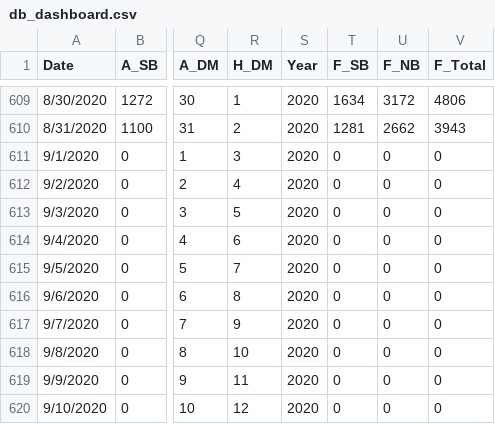
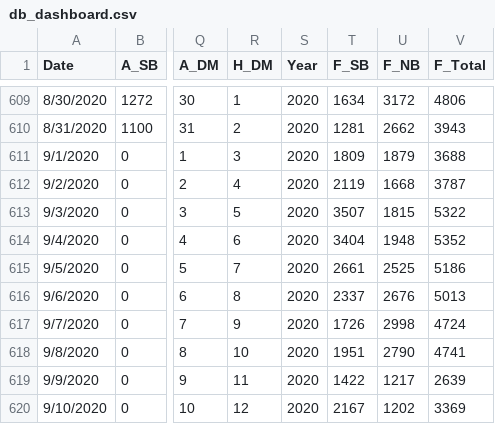
Before and after one commit to DomingoVG/Daily-KPIs, a CSV file: db_dashboard.csv, drawn as a sheet; only a part is shown, gaps mark what is left out; the diff covers the shown part only; the diff names each change by its address in the sheet, - before the commit and + after, or states it on an @@ line.

```diff
--- a/db_dashboard.csv
+++ b/db_dashboard.csv
-T611 (F_SB): 0
+T611 (F_SB): 1809
-U611 (F_NB): 0
+U611 (F_NB): 1879
-V611 (F_Total): 0
+V611 (F_Total): 3688
-T612 (F_SB): 0
+T612 (F_SB): 2119
-U612 (F_NB): 0
+U612 (F_NB): 1668
-V612 (F_Total): 0
+V612 (F_Total): 3787
-T613 (F_SB): 0
+T613 (F_SB): 3507
-U613 (F_NB): 0
+U613 (F_NB): 1815
-V613 (F_Total): 0
+V613 (F_Total): 5322
-T614 (F_SB): 0
+T614 (F_SB): 3404
-U614 (F_NB): 0
+U614 (F_NB): 1948
-V614 (F_Total): 0
+V614 (F_Total): 5352
-T615 (F_SB): 0
+T615 (F_SB): 2661
-U615 (F_NB): 0
+U615 (F_NB): 2525
-V615 (F_Total): 0
+V615 (F_Total): 5186
-T616 (F_SB): 0
+T616 (F_SB): 2337
-U616 (F_NB): 0
+U616 (F_NB): 2676
-V616 (F_Total): 0
+V616 (F_Total): 5013
-T617 (F_SB): 0
+T617 (F_SB): 1726
-U617 (F_NB): 0
+U617 (F_NB): 2998
-V617 (F_Total): 0
+V617 (F_Total): 4724
-T618 (F_SB): 0
+T618 (F_SB): 1951
-U618 (F_NB): 0
+U618 (F_NB): 2790
-V618 (F_Total): 0
+V618 (F_Total): 4741
-T619 (F_SB): 0
+T619 (F_SB): 1422
-U619 (F_NB): 0
+U619 (F_NB): 1217
-V619 (F_Total): 0
+V619 (F_Total): 2639
-T620 (F_SB): 0
+T620 (F_SB): 2167
-U620 (F_NB): 0
+U620 (F_NB): 1202
-V620 (F_Total): 0
+V620 (F_Total): 3369
```
Also changed, not shown: 60 edited cells elsewhere in this file, 1 other file.
